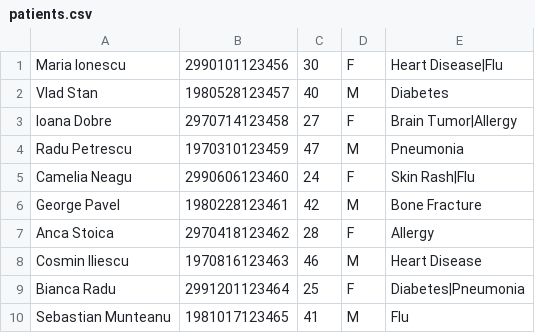
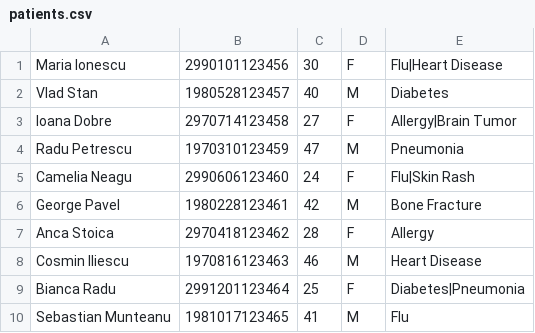
Before and after one commit to EDward1101-bit/proiectPOO, a CSV file: data/patients.csv, drawn as a sheet.

Commit message:
salvam patients to csv

```diff
--- a/data/patients.csv
+++ b/data/patients.csv
@@ -1,6 +1,6 @@
-Maria Ionescu,2990101123456,30,F,Heart Disease|Flu
+Maria Ionescu,2990101123456,30,F,Flu|Heart Disease
 Vlad Stan,1980528123457,40,M,Diabetes
-Ioana Dobre,2970714123458,27,F,Brain Tumor|Allergy
+Ioana Dobre,2970714123458,27,F,Allergy|Brain Tumor
 Radu Petrescu,1970310123459,47,M,Pneumonia
-Camelia Neagu,2990606123460,24,F,Skin Rash|Flu
+Camelia Neagu,2990606123460,24,F,Flu|Skin Rash
 George Pavel,1980228123461,42,M,Bone Fracture
```
Also changed, not shown: 6 other files.
